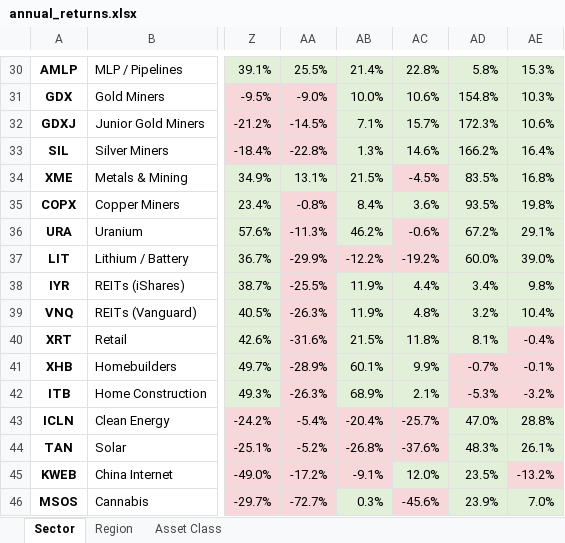
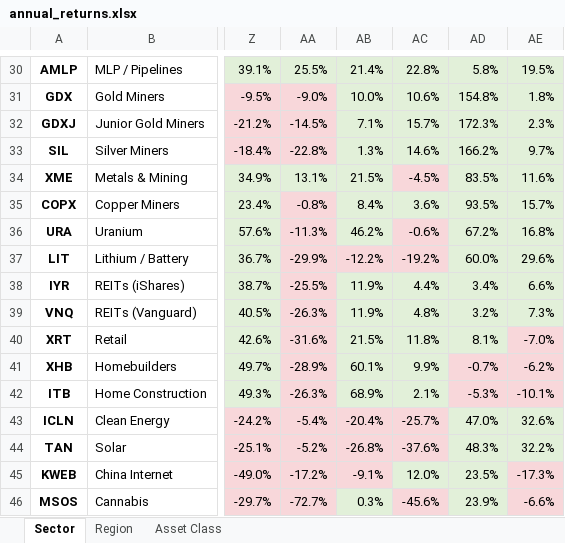
Before and after one commit to nextinvestment/market-reports, an Excel workbook: annual_returns.xlsx, sheet Sector, drawn as a sheet; only a part is shown, gaps mark what is left out; values as stored, in another font and other column widths than the file's, no borders; the diff covers the shown part only; the diff names each change by its address in the sheet, - before the commit and + after, or states it on an @@ line.

```diff
--- a/annual_returns.xlsx (sheet Sector)
+++ b/annual_returns.xlsx (sheet Sector)
-AE30: 15.3%
+AE30: 19.5%
-AE31: 10.3%
+AE31: 1.8%
-AE32: 10.6%
+AE32: 2.3%
-AE33: 16.4%
+AE33: 9.7%
-AE34: 16.8%
+AE34: 11.6%
-AE35: 19.8%
+AE35: 15.7%
-AE36: 29.1%
+AE36: 16.8%
-AE37: 39.0%
+AE37: 29.6%
-AE38: 9.8%
+AE38: 6.6%
-AE39: 10.4%
+AE39: 7.3%
-AE40: -0.4%
+AE40: -7.0%
-AE41: -0.1%
+AE41: -6.2%
-AE42: -3.2%
+AE42: -10.1%
-AE43: 28.8%
+AE43: 32.6%
-AE44: 26.1%
+AE44: 32.2%
-AE45: -13.2%
+AE45: -17.3%
-AE46: 7.0%
+AE46: -6.6%
-AE46 fill: #E2F0D9
+AE46 fill: #F8D7DA
```
Also changed, not shown: 28 edited cells and cell formats elsewhere in this sheet, sheet Asset Class, sheet Region, 1 other file.
